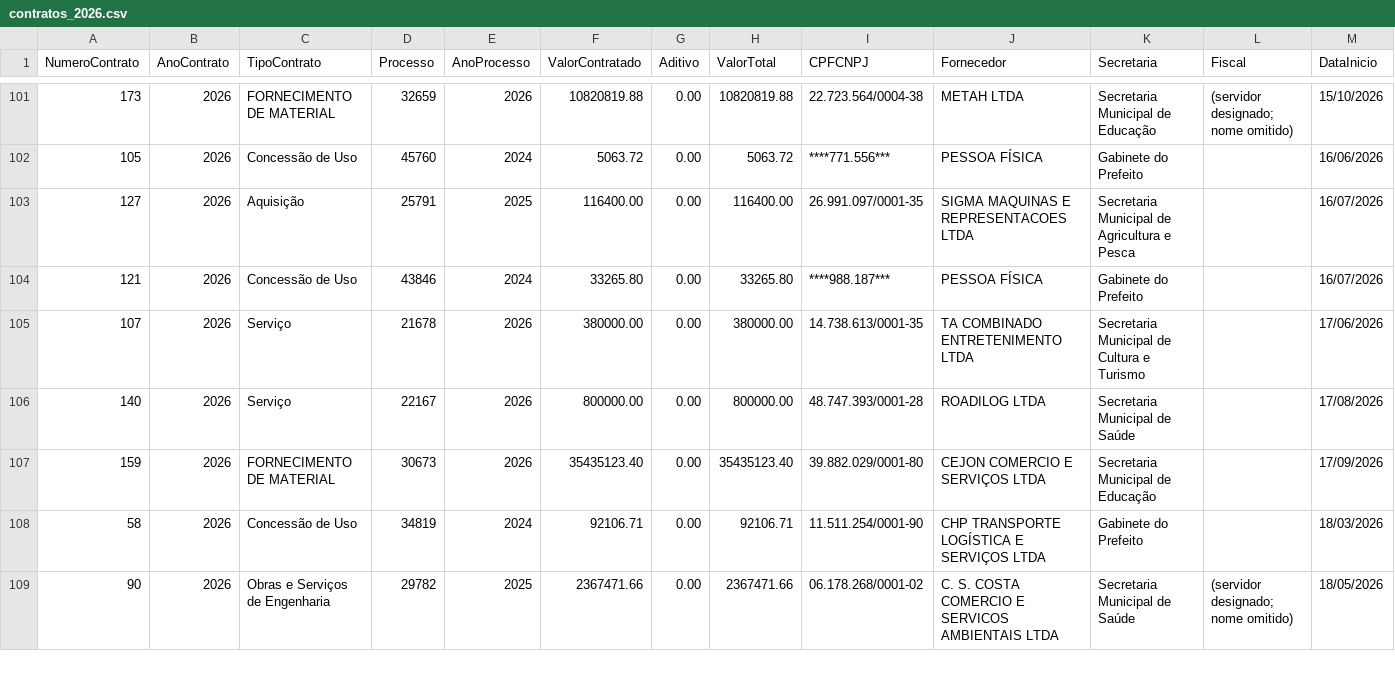
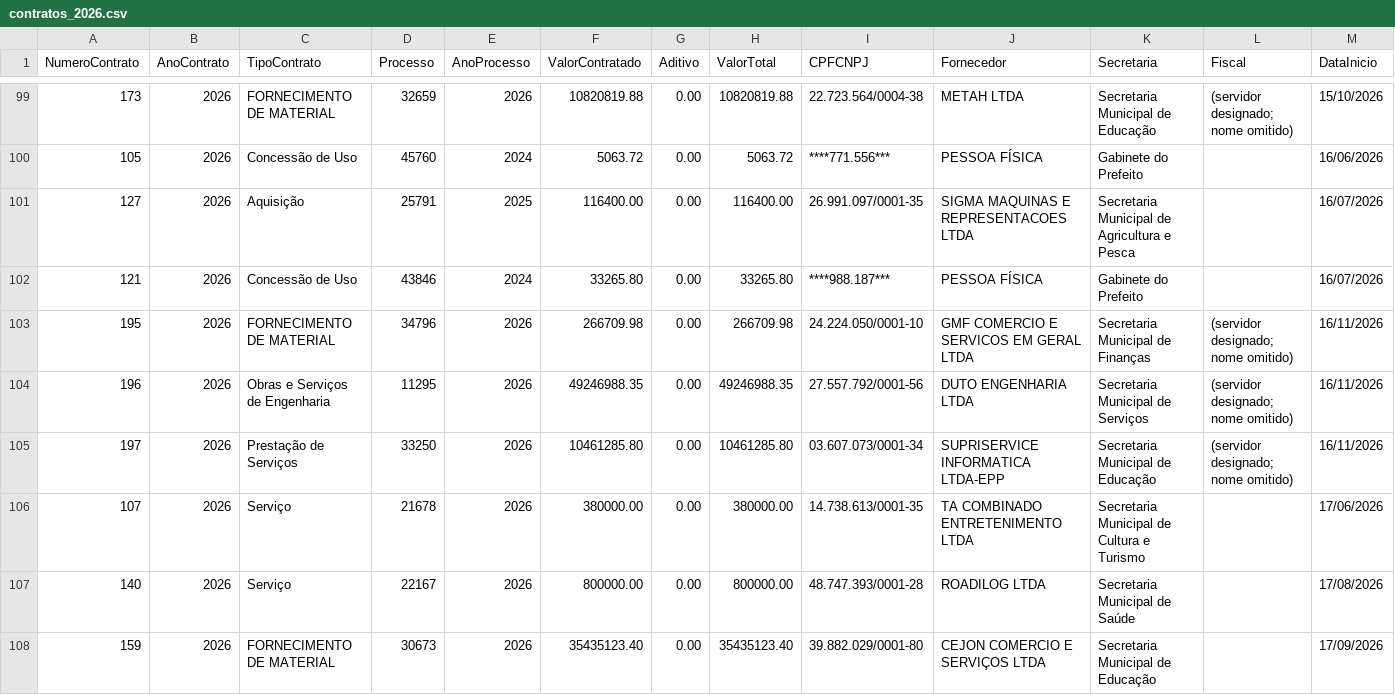
Before and after one commit to vigiacariacica/vigia-cariacica, a CSV file: data/transparencia/contratos_2026.csv, drawn as a sheet; only a part is shown, gaps mark what is left out; the shorter side is filled out with more unchanged rows; rows hold the shown columns only; the diff covers the shown part only; the diff names each change by its address in the sheet, - before the commit and + after, or states it on an @@ line.

```diff
--- a/data/transparencia/contratos_2026.csv
+++ b/data/transparencia/contratos_2026.csv
+row 103: 195 | 2026 | FORNECIMENTO DE MATERIAL | 34796 | 2026 | 266709.98 | 0.00 | 266709.98 | 24.224.050/0001-10 | GMF COMERCIO E SERVICOS EM GERAL LTDA | Secretaria Municipal de Finanças | (servidor designado; nome omitido) | 16/11/2026
+row 104: 196 | 2026 | Obras e Serviços de Engenharia | 11295 | 2026 | 49246988.35 | 0.00 | 49246988.35 | 27.557.792/0001-56 | DUTO ENGENHARIA LTDA | Secretaria Municipal de Serviços | (servidor designado; nome omitido) | 16/11/2026
+row 105: 197 | 2026 | Prestação de Serviços | 33250 | 2026 | 10461285.80 | 0.00 | 10461285.80 | 03.607.073/0001-34 | SUPRISERVICE INFORMATICA LTDA-EPP | Secretaria Municipal de Educação | (servidor designado; nome omitido) | 16/11/2026
```
Also changed, not shown: 4 added rows, 2 removed rows and 3 edited cells elsewhere in this file, data/alertas.csv, data/pncp/arquivos_compras.csv, 52 other files.
